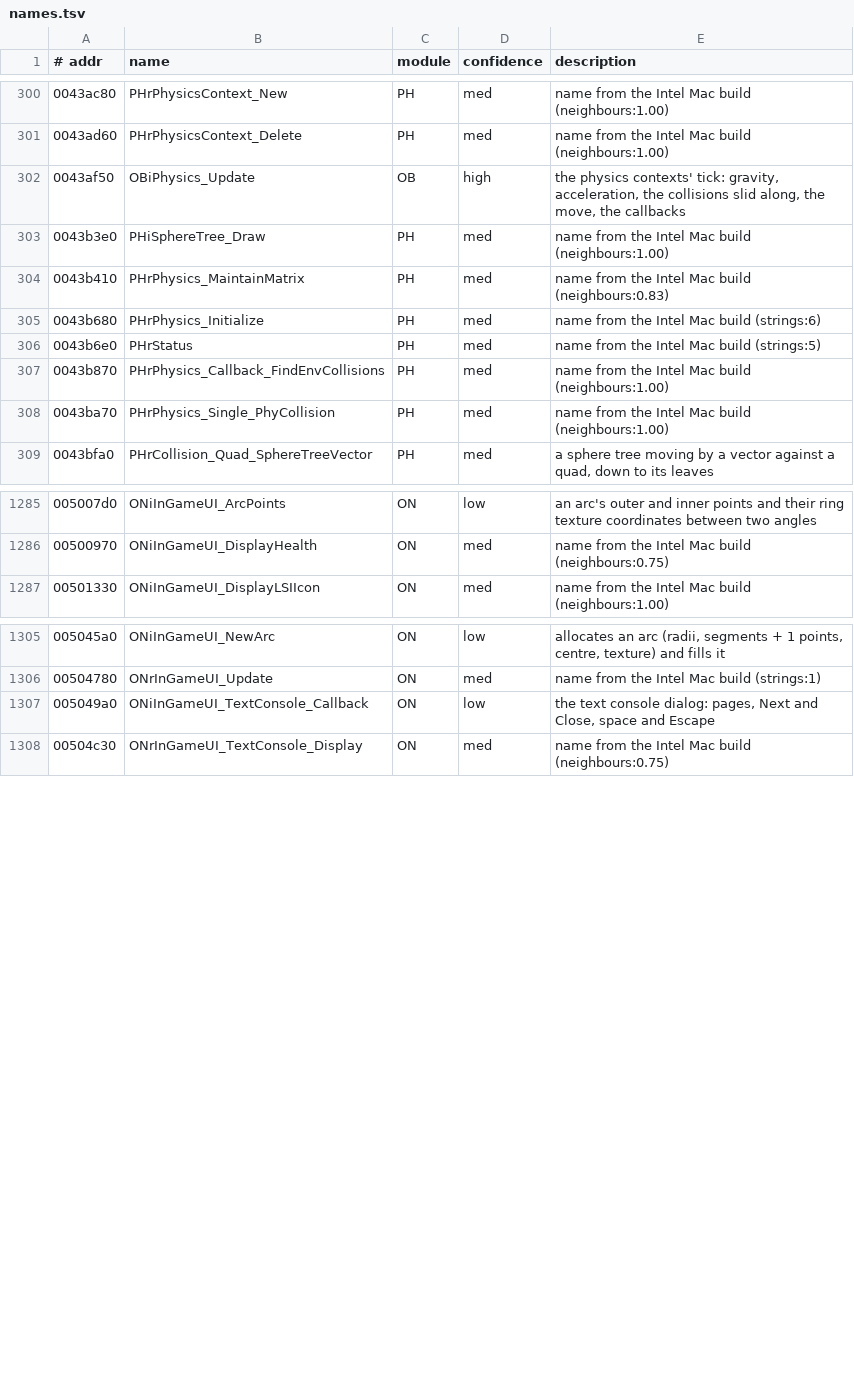
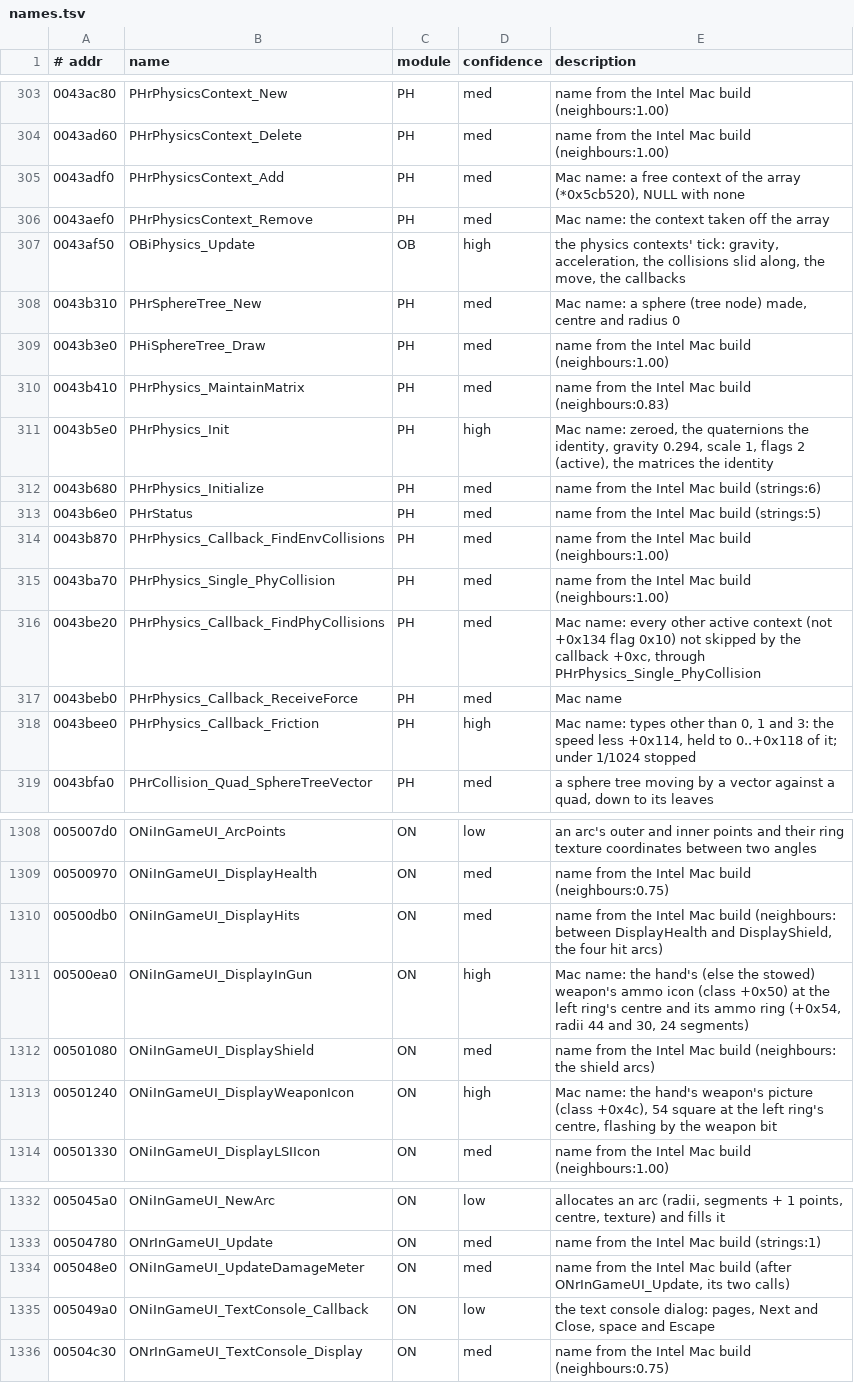
Before and after one commit to emdzej/openoni, a TSV file: tools/ghidra/names.tsv, drawn as a sheet; only a part is shown, gaps mark what is left out; the diff covers the shown part only; the diff names each change by its address in the sheet, - before the commit and + after, or states it on an @@ line.

```diff
--- a/tools/ghidra/names.tsv
+++ b/tools/ghidra/names.tsv
+row 305: 0043adf0 | PHrPhysicsContext_Add | PH | med | Mac name: a free context of the array (*0x5cb520), NULL with none
+row 306: 0043aef0 | PHrPhysicsContext_Remove | PH | med | Mac name: the context taken off the array
+row 308: 0043b310 | PHrSphereTree_New | PH | med | Mac name: a sphere (tree node) made, centre and radius 0
+row 311: 0043b5e0 | PHrPhysics_Init | PH | high | Mac name: zeroed, the quaternions the identity, gravity 0.294, scale 1, flags 2 (active), the matrices the identity
+row 316: 0043be20 | PHrPhysics_Callback_FindPhyCollisions | PH | med | Mac name: every other active context (not +0x134 flag 0x10) not skipped by the callback +0xc, through PHrPhysics_Single_PhyCollision
+row 317: 0043beb0 | PHrPhysics_Callback_ReceiveForce | PH | med | Mac name
+row 318: 0043bee0 | PHrPhysics_Callback_Friction | PH | high | Mac name: types other than 0, 1 and 3: the speed less +0x114, held to 0..+0x118 of it; under 1/1024 stopped
+row 1310: 00500db0 | ONiInGameUI_DisplayHits | ON | med | name from the Intel Mac build (neighbours: between DisplayHealth and DisplayShield, the four hit arcs)
+row 1311: 00500ea0 | ONiInGameUI_DisplayInGun | ON | high | Mac name: the hand's (else the stowed) weapon's ammo icon (class +0x50) at the left ring's centre and its ammo ring (+0x54, radii 44 and 30, 24 segments)
+row 1312: 00501080 | ONiInGameUI_DisplayShield | ON | med | name from the Intel Mac build (neighbours: the shield arcs)
+row 1313: 00501240 | ONiInGameUI_DisplayWeaponIcon | ON | high | Mac name: the hand's weapon's picture (class +0x4c), 54 square at the left ring's centre, flashing by the weapon bit
+row 1334: 005048e0 | ONiInGameUI_UpdateDamageMeter | ON | med | name from the Intel Mac build (after ONrInGameUI_Update, its two calls)
```
Also changed, not shown: 11 added rows and 13 moved rows elsewhere in this file, 39 other files.
